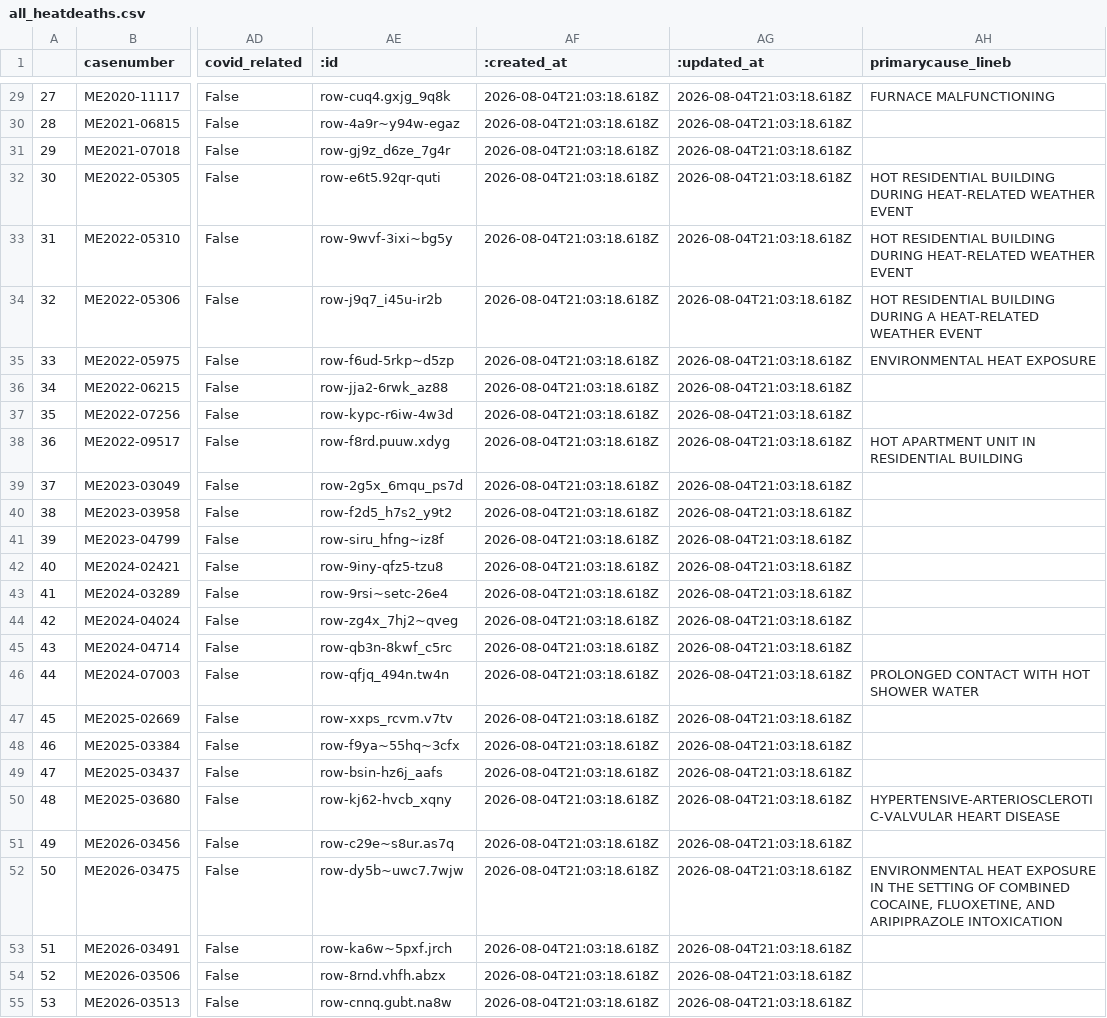
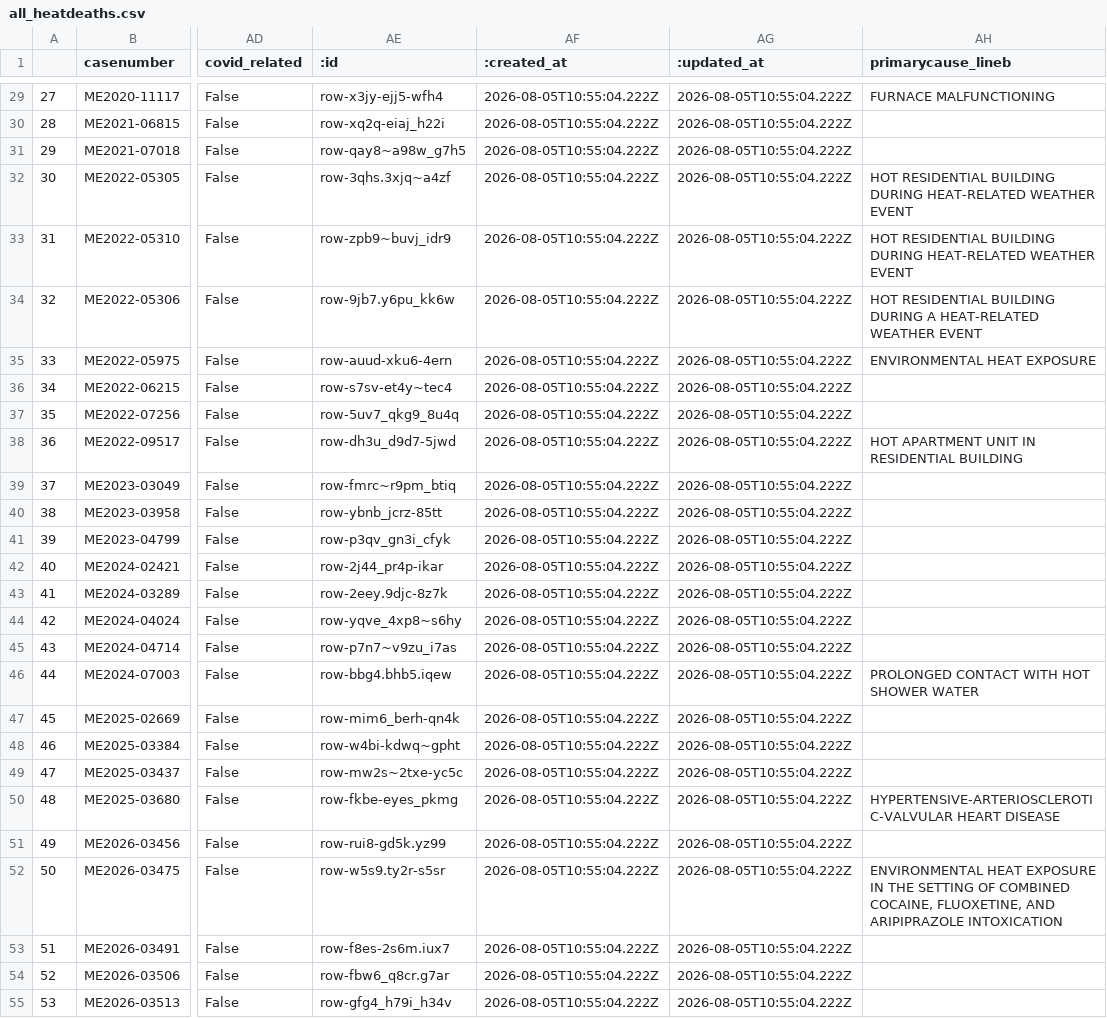
Before and after one commit to cam-rodriguez/cpm_heatbot, a CSV file: data/all_heatdeaths.csv, drawn as a sheet; only a part is shown, gaps mark what is left out; the diff covers the shown part only; the diff names each change by its address in the sheet, - before the commit and + after, or states it on an @@ line.

```diff
--- a/data/all_heatdeaths.csv
+++ b/data/all_heatdeaths.csv
-AE29 (:id): row-cuq4.gxjg_9q8k
+AE29 (:id): row-x3jy-ejj5-wfh4
-AF29:AF55 (:created_at): 2026-08-04T21:03:18.618Z
+AF29:AF55 (:created_at): 2026-08-05T10:55:04.222Z
-AG29:AG55 (:updated_at): 2026-08-04T21:03:18.618Z
+AG29:AG55 (:updated_at): 2026-08-05T10:55:04.222Z
-AE30 (:id): row-4a9r~y94w-egaz
+AE30 (:id): row-xq2q-eiaj_h22i
-AE31 (:id): row-gj9z_d6ze_7g4r
+AE31 (:id): row-qay8~a98w_g7h5
-AE32 (:id): row-e6t5.92qr-quti
+AE32 (:id): row-3qhs.3xjq~a4zf
-AE33 (:id): row-9wvf-3ixi~bg5y
+AE33 (:id): row-zpb9~buvj_idr9
-AE34 (:id): row-j9q7_i45u-ir2b
+AE34 (:id): row-9jb7.y6pu_kk6w
-AE35 (:id): row-f6ud-5rkp~d5zp
+AE35 (:id): row-auud-xku6-4ern
-AE36 (:id): row-jja2-6rwk_az88
+AE36 (:id): row-s7sv-et4y~tec4
-AE37 (:id): row-kypc-r6iw-4w3d
+AE37 (:id): row-5uv7_qkg9_8u4q
-AE38 (:id): row-f8rd.puuw.xdyg
+AE38 (:id): row-dh3u_d9d7-5jwd
-AE39 (:id): row-2g5x_6mqu_ps7d
+AE39 (:id): row-fmrc~r9pm_btiq
-AE40 (:id): row-f2d5_h7s2_y9t2
+AE40 (:id): row-ybnb_jcrz-85tt
-AE41 (:id): row-siru_hfng~iz8f
+AE41 (:id): row-p3qv_gn3i_cfyk
-AE42 (:id): row-9iny-qfz5-tzu8
+AE42 (:id): row-2j44_pr4p-ikar
-AE43 (:id): row-9rsi~setc-26e4
+AE43 (:id): row-2eey.9djc-8z7k
-AE44 (:id): row-zg4x_7hj2~qveg
+AE44 (:id): row-yqve_4xp8~s6hy
-AE45 (:id): row-qb3n-8kwf_c5rc
+AE45 (:id): row-p7n7~v9zu_i7as
-AE46 (:id): row-qfjq_494n.tw4n
+AE46 (:id): row-bbg4.bhb5.iqew
-AE47 (:id): row-xxps_rcvm.v7tv
+AE47 (:id): row-mim6_berh-qn4k
-AE48 (:id): row-f9ya~55hq~3cfx
+AE48 (:id): row-w4bi-kdwq~gpht
-AE49 (:id): row-bsin-hz6j_aafs
+AE49 (:id): row-mw2s~2txe-yc5c
-AE50 (:id): row-kj62-hvcb_xqny
+AE50 (:id): row-fkbe-eyes_pkmg
-AE51 (:id): row-c29e~s8ur.as7q
+AE51 (:id): row-rui8-gd5k.yz99
-AE52 (:id): row-dy5b~uwc7.7wjw
+AE52 (:id): row-w5s9.ty2r-s5sr
-AE53 (:id): row-ka6w~5pxf.jrch
+AE53 (:id): row-f8es-2s6m.iux7
-AE54 (:id): row-8rnd.vhfh.abzx
+AE54 (:id): row-fbw6_q8cr.g7ar
-AE55 (:id): row-cnnq.gubt.na8w
+AE55 (:id): row-gfg4_h79i_h34v
```
Also changed, not shown: 93 edited cells elsewhere in this file, data/today_heatdeaths.csv.
